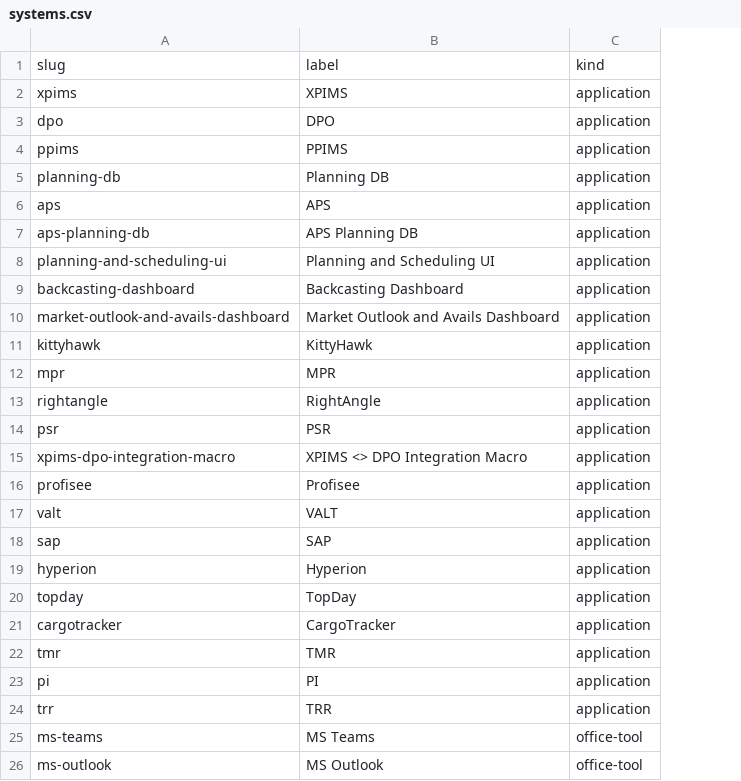
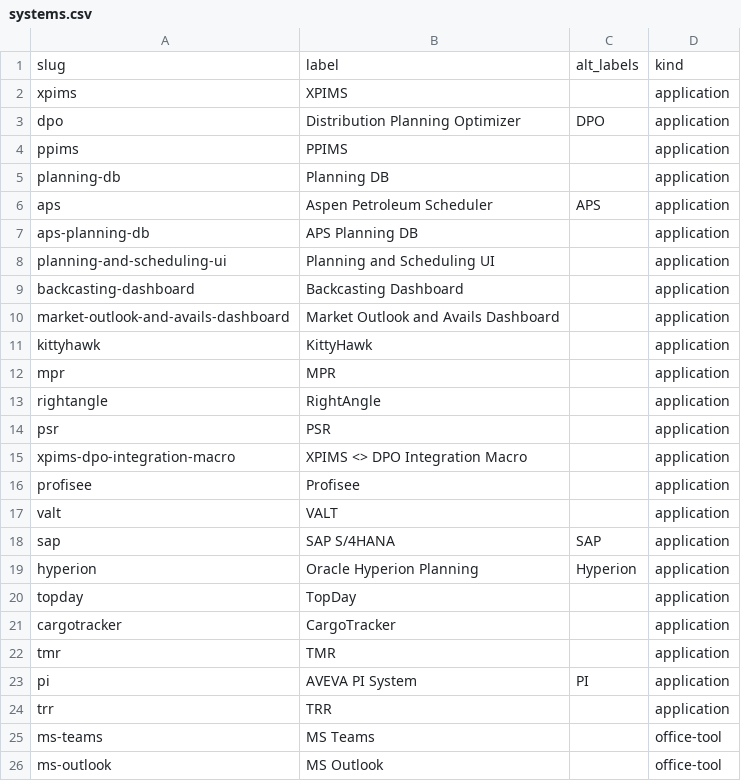
Before and after one commit to aadehamid/enterprise-performance-model, a CSV file: business_architecture/ontology/system/systems.csv, drawn as a sheet; only a part is shown; the diff names each change by its address in the sheet, - before the commit and + after, or states it on an @@ line.

```diff
--- a/business_architecture/ontology/system/systems.csv
+++ b/business_architecture/ontology/system/systems.csv
+column C, rows 1-23: alt_labels |  | DPO |  |  | APS |  |  |  |  |  |  |  |  |  |  |  | SAP | Hyperion |  |  |  | PI
-B3: DPO
+B3: Distribution Planning Optimizer
-B6: APS
+B6: Aspen Petroleum Scheduler
-B18: SAP
+B18: SAP S/4HANA
-B19: Hyperion
+B19: Oracle Hyperion Planning
-B23: PI
+B23: AVEVA PI System
```
Also changed, not shown: business_architecture/ontology/authority/source-tiers.csv, 21 other files.
